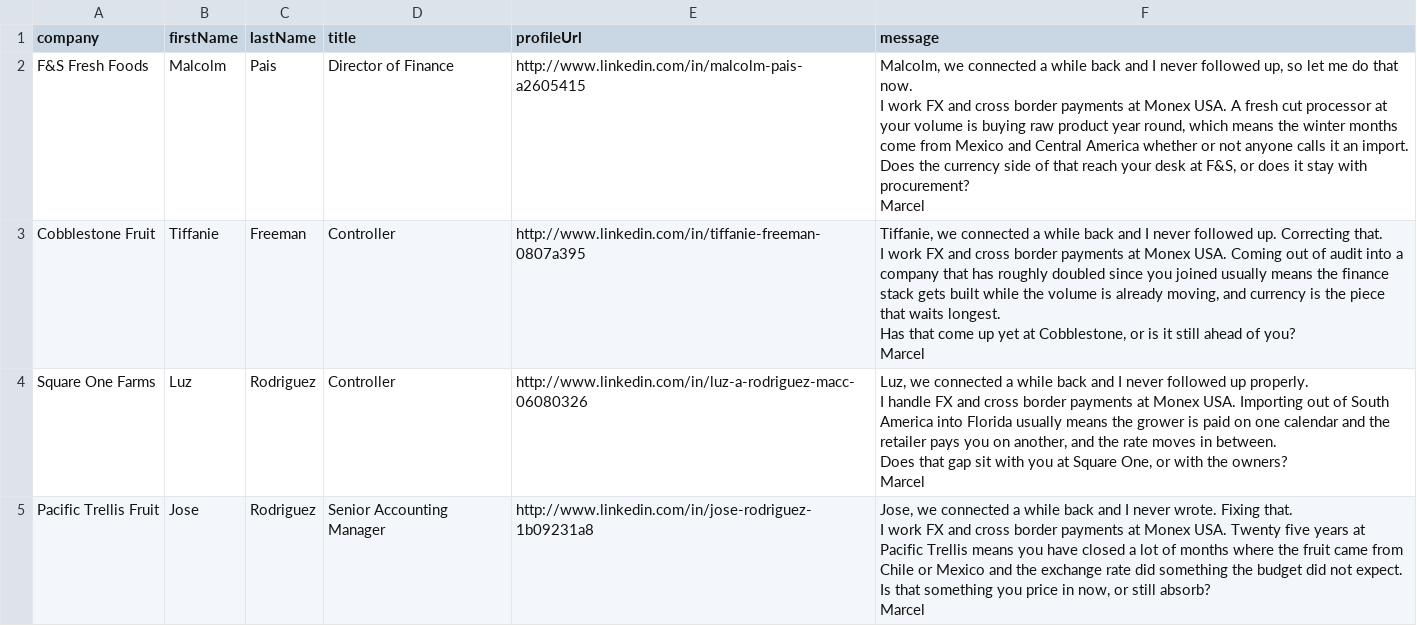
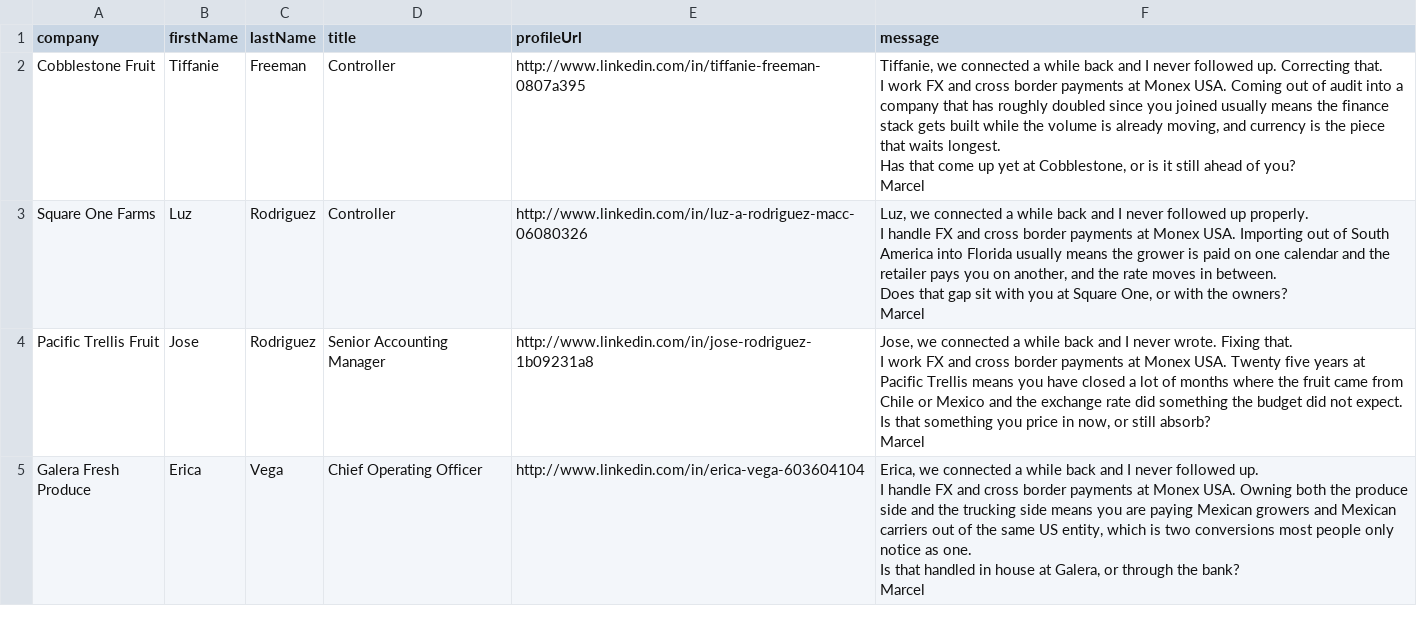
Before and after one commit to remymarcel-dot/houston-re-terminal, a CSV file: data/fx/play0-batch-2-leads.csv, drawn as a sheet; only a part is shown; the shorter side is filled out with more unchanged rows.

```diff
--- a/data/fx/play0-batch-2-leads.csv
+++ b/data/fx/play0-batch-2-leads.csv
@@ -1,9 +1,2 @@
 company,firstName,lastName,title,profileUrl,message
-F&S Fresh Foods,Malcolm,Pais,Director of Finance,http://www.linkedin.com/in/malcolm-pais-a2605415,"Malcolm, we connected a while back and I never followed up, so let me do that now.
-
-I work FX and cross border payments at Monex USA. A fresh cut processor at your volume is buying raw product year round, which means the winter months come from Mexico and Central America whether or not anyone calls it an import.
-
-Does the currency side of that reach your desk at F&S, or does it stay with procurement?
-
-Marcel"
 Cobblestone Fruit,Tiffanie,Freeman,Controller,http://www.linkedin.com/in/tiffanie-freeman-0807a395,"Tiffanie, we connected a while back and I never followed up. Correcting that.
```
Also changed, not shown: 3 other files.
